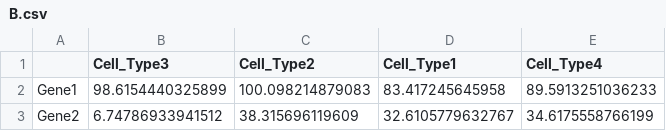
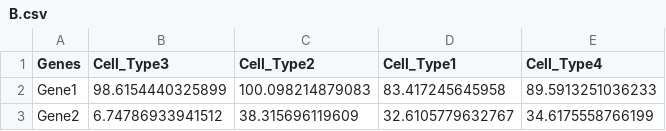
Before and after one commit to gsk49/STL_NMF, a CSV file: 00_synthetic/ruitao/square_2x2/B.csv, drawn as a sheet; only a part is shown.

```diff
--- a/00_synthetic/ruitao/square_2x2/B.csv
+++ b/00_synthetic/ruitao/square_2x2/B.csv
@@ -1,2 +1,2 @@
-"","Cell_Type3","Cell_Type2","Cell_Type1","Cell_Type4"
+"Genes","Cell_Type3","Cell_Type2","Cell_Type1","Cell_Type4"
 "Gene1",98.6154440325899,100.098214879083,83.417245645958,89.5913251036233
```
Also changed, not shown: 00_synthetic/ruitao/square_2x2/meta.csv, 00_synthetic/ruitao/square_2x2/meta.tsv, 26 other files.
